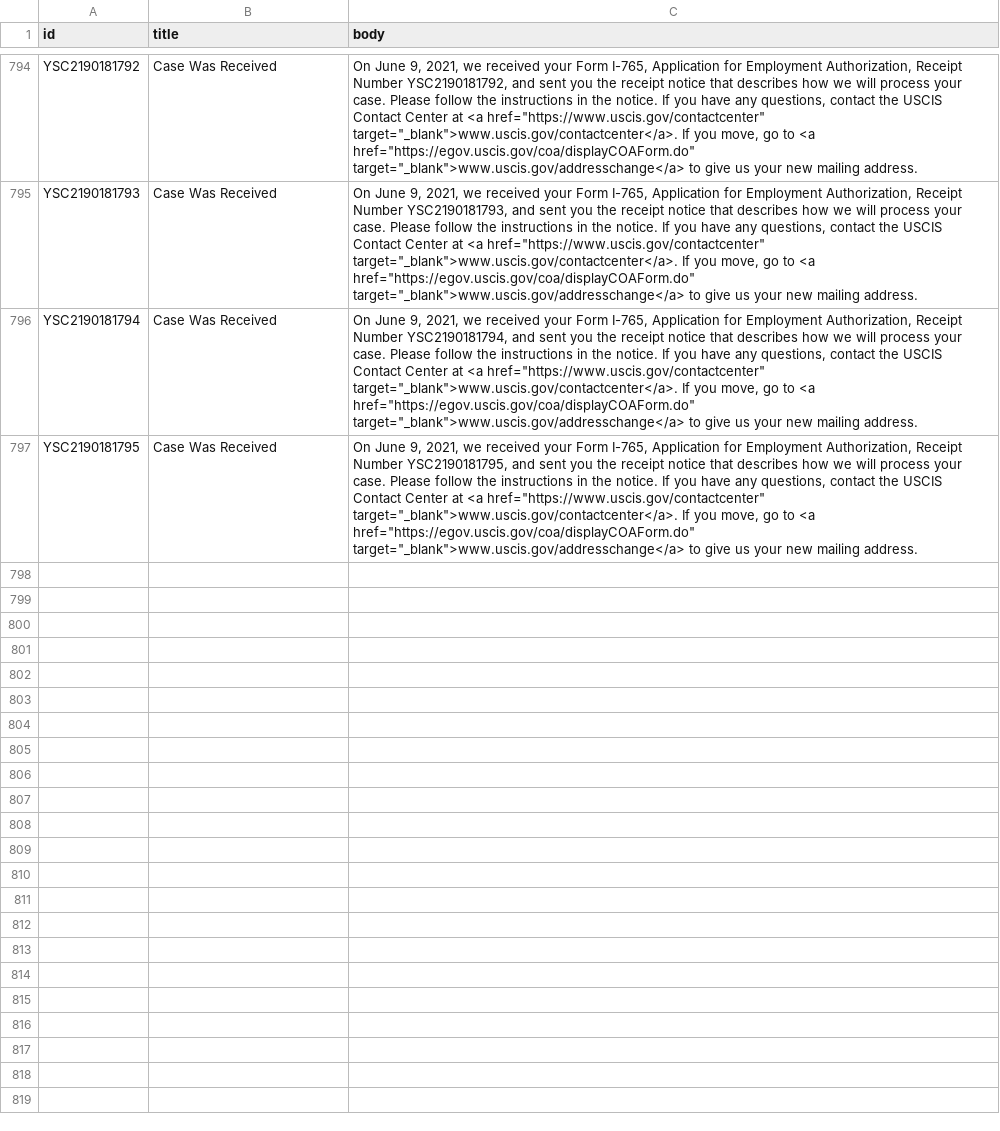
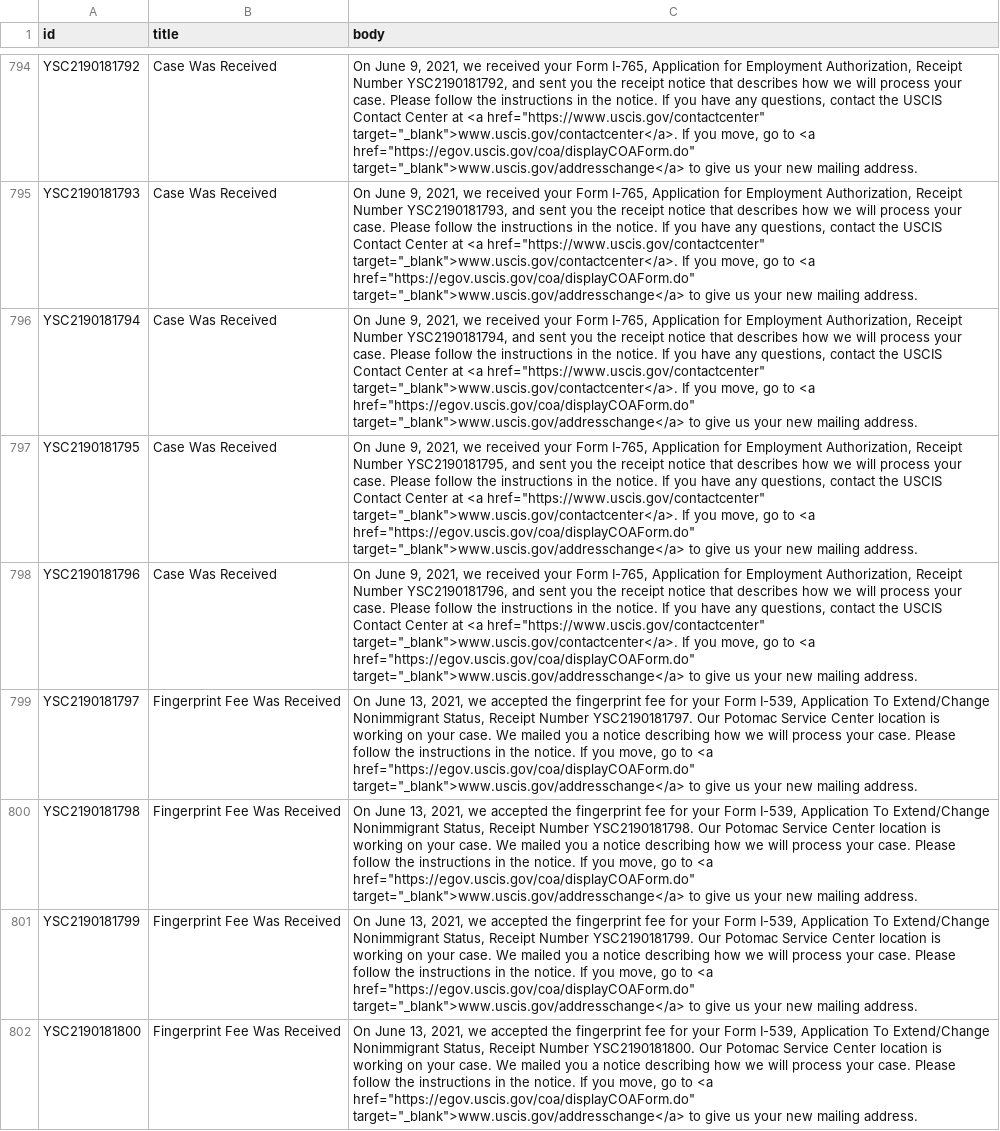
Before and after one commit to opt-lol/opt-data, a CSV file: data/YSC2190181.csv, drawn as a sheet; only a part is shown, gaps mark what is left out; the diff covers the shown part only; the diff names each change by its address in the sheet, - before the commit and + after, or states it on an @@ line.

```diff
--- a/data/YSC2190181.csv
+++ b/data/YSC2190181.csv
+row 798: YSC2190181796 | Case Was Received | On June 9, 2021, we received your Form I-765, Application for Employment Authorization, Receipt Number YSC2190181796, and sent you the receipt notice that describes how we will process your case. Please follow the instructions in the notice. If you have any questions, contact the USCIS Contact Center at <a href="https://www.uscis.gov/contactcenter" target="_blank">www.uscis.gov/contactcenter</a>. If you move, go to <a href="https://egov.uscis.gov/coa/displayCOAForm.do" target="_blank">www.uscis.gov/addresschange</a> to give us your new mailing address.
+row 799: YSC2190181797 | Fingerprint Fee Was Received | On June 13, 2021, we accepted the fingerprint fee for your Form I-539, Application To Extend/Change Nonimmigrant Status, Receipt Number YSC2190181797. Our Potomac Service Center location is working on your case. We mailed you a notice describing how we will process your case. Please follow the instructions in the notice. If you move, go to <a href="https://egov.uscis.gov/coa/displayCOAForm.do" target="_blank">www.uscis.gov/addresschange</a> to give us your new mailing address.
+row 800: YSC2190181798 | Fingerprint Fee Was Received | On June 13, 2021, we accepted the fingerprint fee for your Form I-539, Application To Extend/Change Nonimmigrant Status, Receipt Number YSC2190181798. Our Potomac Service Center location is working on your case. We mailed you a notice describing how we will process your case. Please follow the instructions in the notice. If you move, go to <a href="https://egov.uscis.gov/coa/displayCOAForm.do" target="_blank">www.uscis.gov/addresschange</a> to give us your new mailing address.
+row 801: YSC2190181799 | Fingerprint Fee Was Received | On June 13, 2021, we accepted the fingerprint fee for your Form I-539, Application To Extend/Change Nonimmigrant Status, Receipt Number YSC2190181799. Our Potomac Service Center location is working on your case. We mailed you a notice describing how we will process your case. Please follow the instructions in the notice. If you move, go to <a href="https://egov.uscis.gov/coa/displayCOAForm.do" target="_blank">www.uscis.gov/addresschange</a> to give us your new mailing address.
+row 802: YSC2190181800 | Fingerprint Fee Was Received | On June 13, 2021, we accepted the fingerprint fee for your Form I-539, Application To Extend/Change Nonimmigrant Status, Receipt Number YSC2190181800. Our Potomac Service Center location is working on your case. We mailed you a notice describing how we will process your case. Please follow the instructions in the notice. If you move, go to <a href="https://egov.uscis.gov/coa/displayCOAForm.do" target="_blank">www.uscis.gov/addresschange</a> to give us your new mailing address.
```
Also changed, not shown: 5 added rows elsewhere in this file, data/YSC2190042.csv, data/YSC2190120.csv, 11 other files.
